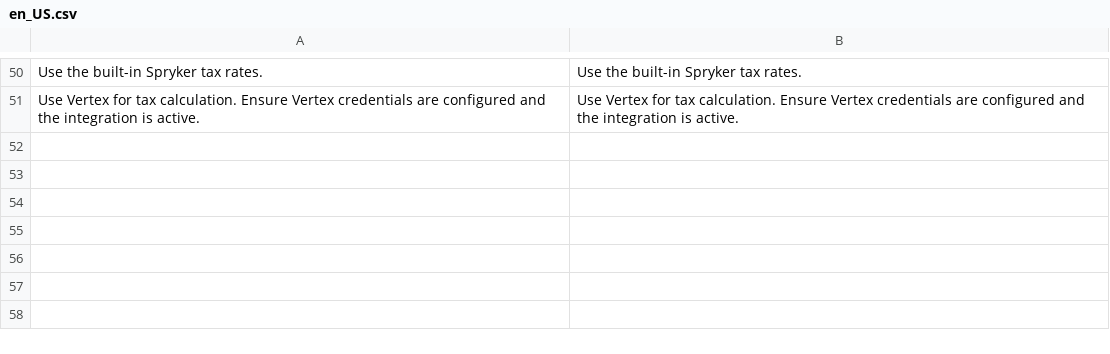
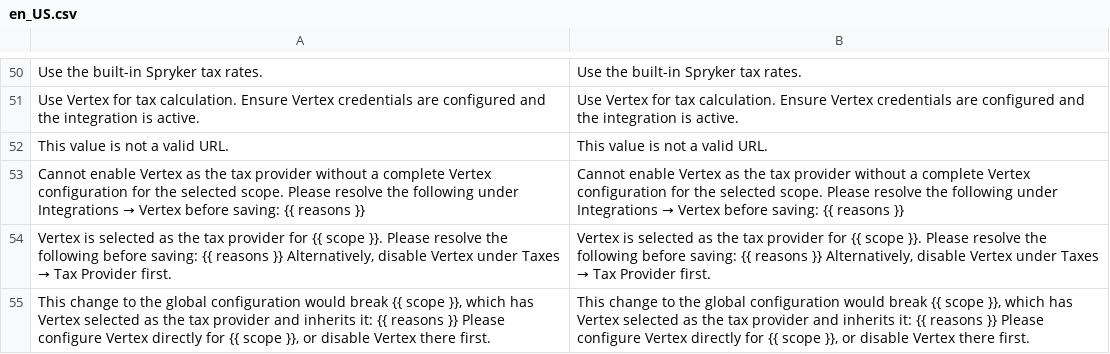
Before and after one commit to spryker-eco/vertex, a CSV file: data/translation/Zed/en_US.csv, drawn as a sheet; only a part is shown, gaps mark what is left out.

```diff
--- a/data/translation/Zed/en_US.csv
+++ b/data/translation/Zed/en_US.csv
@@ -51 +51,5 @@
 "Use Vertex for tax calculation. Ensure Vertex credentials are configured and the integration is active.","Use Vertex for tax calculation. Ensure Vertex credentials are configured and the integration is active."
+"This value is not a valid URL.","This value is not a valid URL."
+"Cannot enable Vertex as the tax provider without a complete Vertex configuration for the selected scope. Please resolve the following under Integrations → Vertex before saving: {{ reasons }}","Cannot enable Vertex as the tax provider without a complete Vertex configuration for the selected scope. Please resolve the following under Integrations → Vertex before saving: {{ reasons }}"
+"Vertex is selected as the tax provider for {{ scope }}. Please resolve the following before saving: {{ reasons }} Alternatively, disable Vertex under Taxes → Tax Provider first.","Vertex is selected as the tax provider for {{ scope }}. Please resolve the following before saving: {{ reasons }} Alternatively, disable Vertex under Taxes → Tax Provider first."
+"This change to the global configuration would break {{ scope }}, which has Vertex selected as the tax provider and inherits it: {{ reasons }} Please configure Vertex directly for {{ scope }}, or disable Vertex there first.","This change to the global configuration would break {{ scope }}, which has Vertex selected as the tax provider and inherits it: {{ reasons }} Please configure Vertex directly for {{ scope }}, or disable Vertex there first."
```
Also changed, not shown: data/translation/Zed/de_DE.csv, 26 other files.
